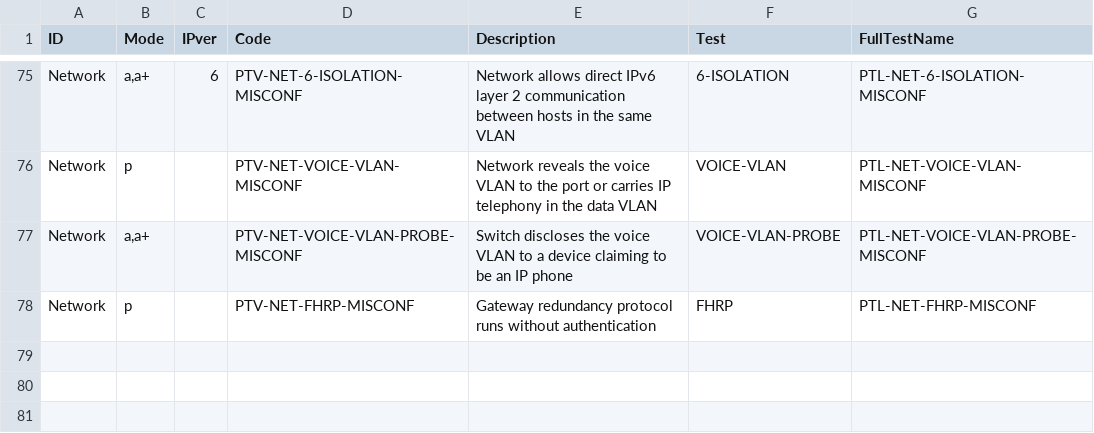
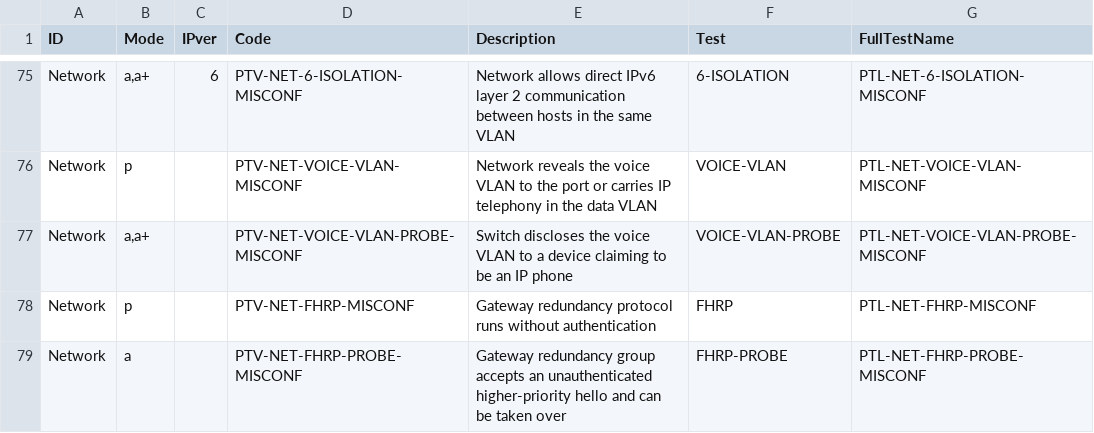
Before and after one commit to Ruckisson/ptnetinspector, a CSV file: ptnetinspector/data/vuln_catalog.csv, drawn as a sheet; only a part is shown, gaps mark what is left out; the diff names each change by its address in the sheet, - before the commit and + after, or states it on an @@ line.

Commit message:
Add FHRP-PROBE test for gateway takeover via an unauthenticated higher-priority hello

```diff
--- a/ptnetinspector/data/vuln_catalog.csv
+++ b/ptnetinspector/data/vuln_catalog.csv
+row 79: Network | a |  | PTV-NET-FHRP-PROBE-MISCONF | Gateway redundancy group accepts an unauthenticated higher-priority hello and can be taken over | FHRP-PROBE | PTL-NET-FHRP-PROBE-MISCONF
```
Also changed, not shown: 7 other files.
